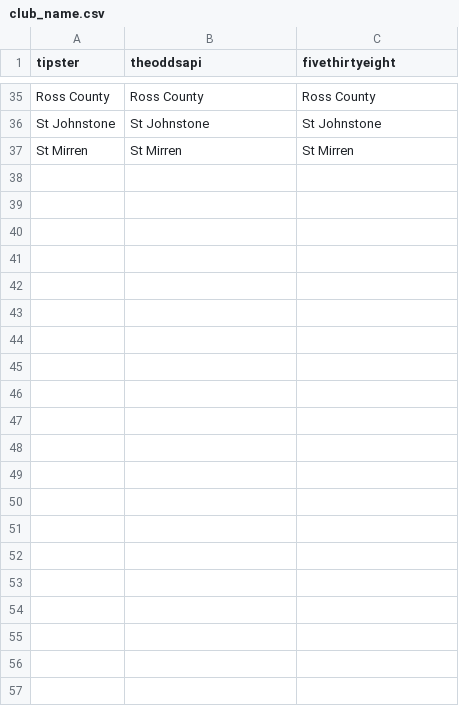
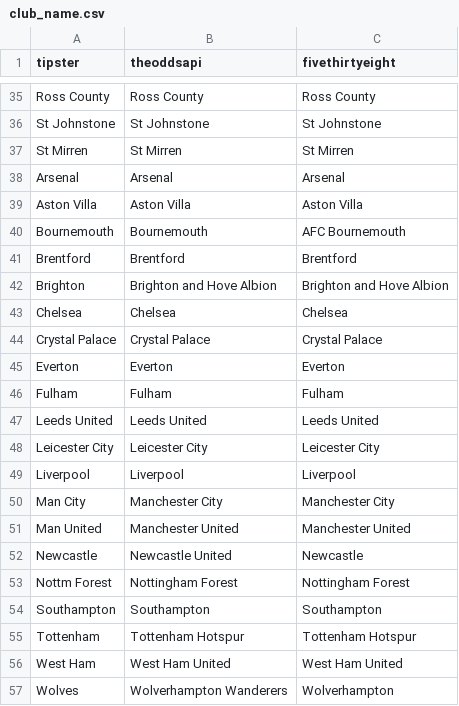
Before and after one commit to matheusccouto/tipster, a CSV file: dbt/seeds/club_name.csv, drawn as a sheet; only a part is shown, gaps mark what is left out.

```diff
--- a/dbt/seeds/club_name.csv
+++ b/dbt/seeds/club_name.csv
@@ -37 +37,21 @@ St Johnstone,St Johnstone,St Johnstone
 St Mirren,St Mirren,St Mirren
+Arsenal,Arsenal,Arsenal
+Aston Villa,Aston Villa,Aston Villa
+Bournemouth,Bournemouth,AFC Bournemouth
+Brentford,Brentford,Brentford
+Brighton,Brighton and Hove Albion,Brighton and Hove Albion
+Chelsea,Chelsea,Chelsea
+Crystal Palace,Crystal Palace,Crystal Palace
+Everton,Everton,Everton
+Fulham,Fulham,Fulham
+Leeds United,Leeds United,Leeds United
+Leicester City,Leicester City,Leicester City
+Liverpool,Liverpool,Liverpool
+Man City,Manchester City,Manchester City
+Man United,Manchester United,Manchester United
+Newcastle,Newcastle United,Newcastle
+Nottm Forest,Nottingham Forest,Nottingham Forest
+Southampton,Southampton,Southampton
+Tottenham,Tottenham Hotspur,Tottenham Hotspur
+West Ham,West Ham United,West Ham United
+Wolves,Wolverhampton Wanderers,Wolverhampton
```
Also changed, not shown: dbt/seeds/emoji.csv, dbt/seeds/league_name.csv, 2 other files.
